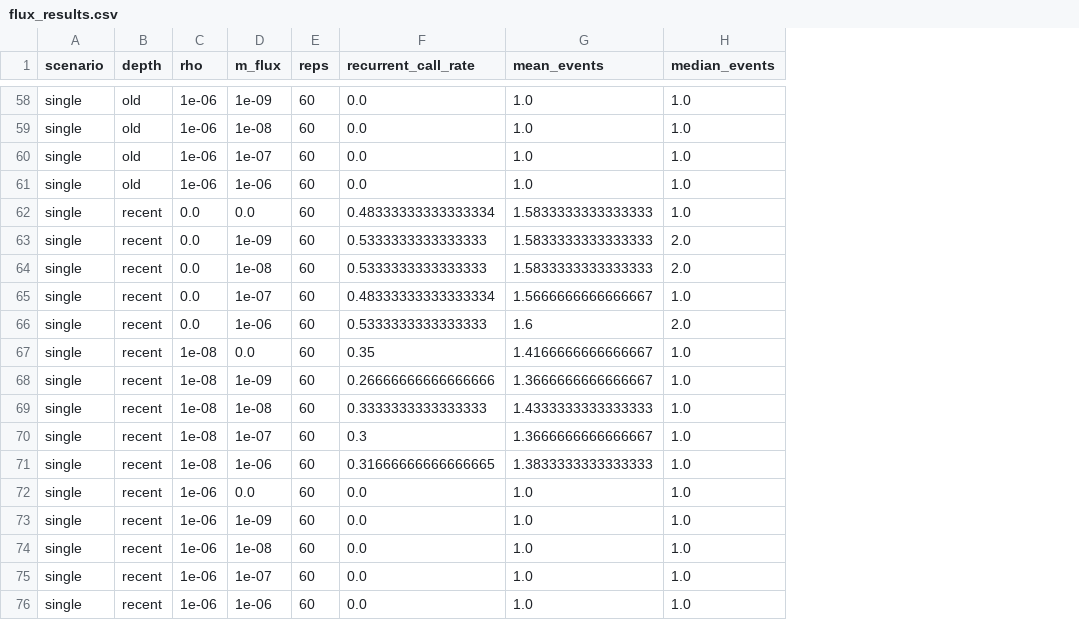
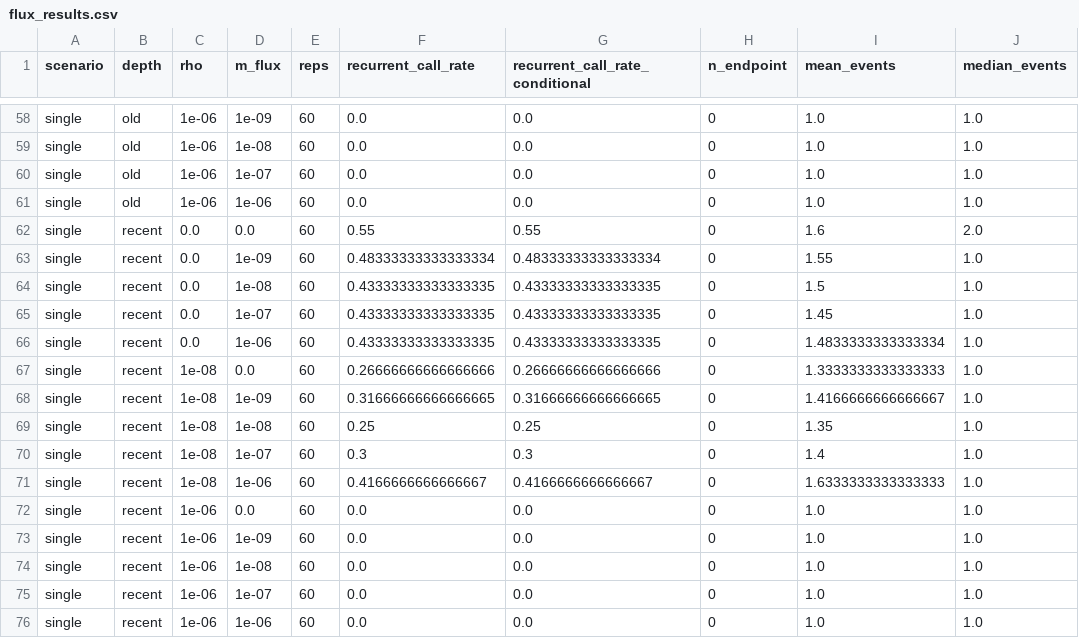
Before and after one commit to SauersML/ferromic, a CSV file: simulations/flux/flux_results.csv, drawn as a sheet; only a part is shown, gaps mark what is left out; addresses are those after the commit; the diff covers the shown part only; the diff names each change by its address in the sheet, - before the commit and + after, or states it on an @@ line.

```diff
--- a/simulations/flux/flux_results.csv
+++ b/simulations/flux/flux_results.csv
+column G (recurrent_call_rate_conditional), rows 58-76: 0.0 | 0.0 | 0.0 | 0.0 | 0.55 | 0.48333333333333334 | 0.43333333333333335 | 0.43333333333333335 | 0.43333333333333335 | 0.26666666666666666 | 0.31666666666666665 | 0.25 | 0.3 | 0.4166666666666667 | 0.0 | 0.0 | 0.0 | 0.0 | 0.0
+column H (n_endpoint), rows 58-76: all 0
-F62 (recurrent_call_rate): 0.48333333333333334
+F62 (recurrent_call_rate): 0.55
-I62 (mean_events): 1.5833333333333333
+I62 (mean_events): 1.6
-J62 (median_events): 1.0
+J62 (median_events): 2.0
-F63 (recurrent_call_rate): 0.5333333333333333
+F63 (recurrent_call_rate): 0.48333333333333334
-I63 (mean_events): 1.5833333333333333
+I63 (mean_events): 1.55
-J63:J64 (median_events): 2.0
+J63:J64 (median_events): 1.0
-F64 (recurrent_call_rate): 0.5333333333333333
+F64 (recurrent_call_rate): 0.43333333333333335
-I64 (mean_events): 1.5833333333333333
+I64 (mean_events): 1.5
-F65 (recurrent_call_rate): 0.48333333333333334
+F65 (recurrent_call_rate): 0.43333333333333335
-I65 (mean_events): 1.5666666666666667
+I65 (mean_events): 1.45
-F66 (recurrent_call_rate): 0.5333333333333333
+F66 (recurrent_call_rate): 0.43333333333333335
-I66 (mean_events): 1.6
+I66 (mean_events): 1.4833333333333334
-J66 (median_events): 2.0
+J66 (median_events): 1.0
-F67 (recurrent_call_rate): 0.35
+F67 (recurrent_call_rate): 0.26666666666666666
-I67 (mean_events): 1.4166666666666667
+I67 (mean_events): 1.3333333333333333
-F68 (recurrent_call_rate): 0.26666666666666666
+F68 (recurrent_call_rate): 0.31666666666666665
-I68 (mean_events): 1.3666666666666667
+I68 (mean_events): 1.4166666666666667
-F69 (recurrent_call_rate): 0.3333333333333333
+F69 (recurrent_call_rate): 0.25
-I69 (mean_events): 1.4333333333333333
+I69 (mean_events): 1.35
-I70 (mean_events): 1.3666666666666667
+I70 (mean_events): 1.4
-F71 (recurrent_call_rate): 0.31666666666666665
+F71 (recurrent_call_rate): 0.4166666666666667
-I71 (mean_events): 1.3833333333333333
+I71 (mean_events): 1.6333333333333333
```
Also changed, not shown: 75 edited cells elsewhere in this file, 1 other file.
